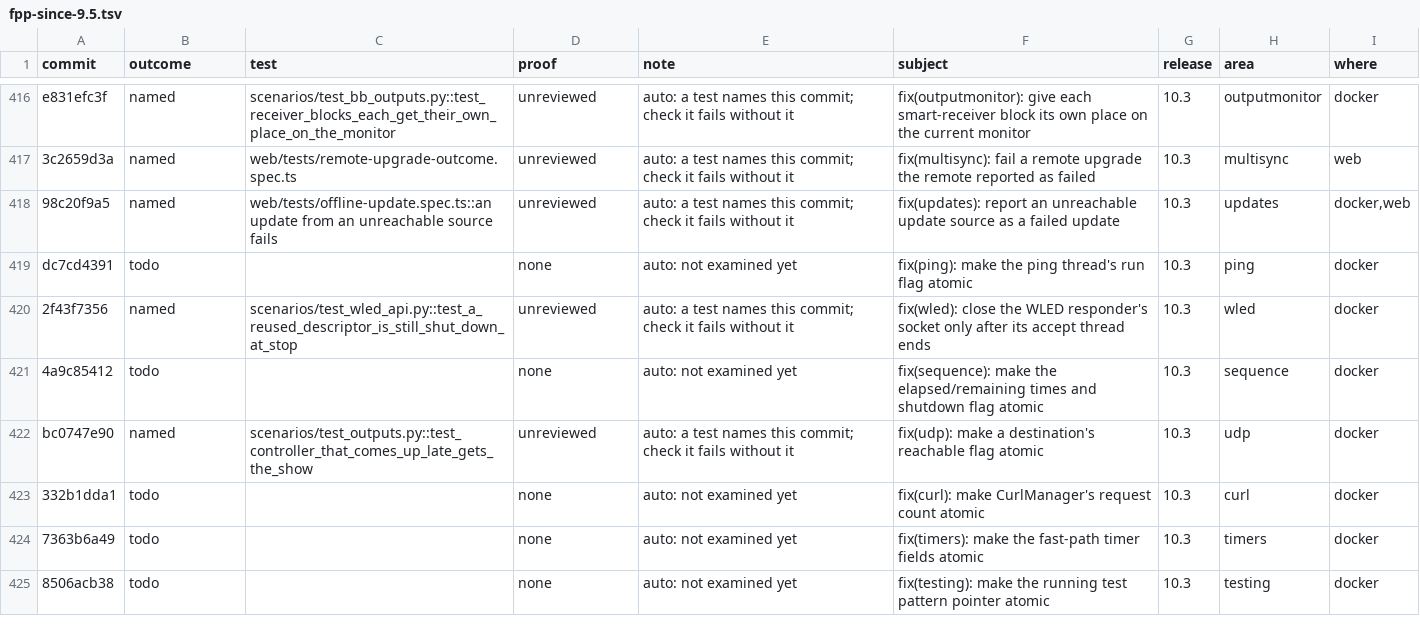
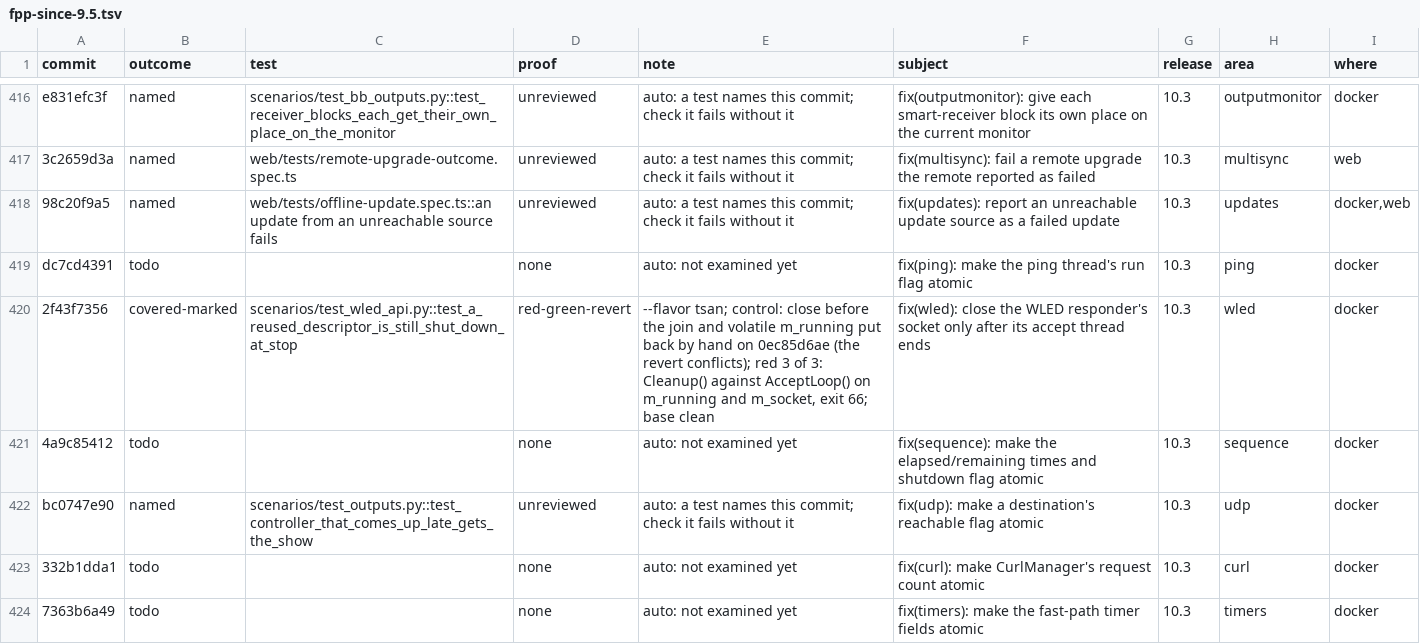
Before and after one commit to FalconChristmas/fpp-tests, a TSV file: ledger/fpp-since-9.5.tsv, drawn as a sheet; only a part is shown, gaps mark what is left out; the shorter side is filled out with more unchanged rows; the diff covers the shown part only.

```diff
--- a/ledger/fpp-since-9.5.tsv
+++ b/ledger/fpp-since-9.5.tsv
@@ -419,3 +419,3 @@ e831efc3f	named	scenarios/test_bb_outputs.py::test_receiver_blocks_each_get_thei
 dc7cd4391	todo		none	auto: not examined yet	fix(ping): make the ping thread's run flag atomic	10.3	ping	docker
-2f43f7356	named	scenarios/test_wled_api.py::test_a_reused_descriptor_is_still_shut_down_at_stop	unreviewed	auto: a test names this commit; check it fails without it	fix(wled): close the WLED responder's socket only after its accept thread ends	10.3	wled	docker
+2f43f7356	covered-marked	scenarios/test_wled_api.py::test_a_reused_descriptor_is_still_shut_down_at_stop	red-green-revert	--flavor tsan; control: close before the join and volatile m_running put back by hand on 0ec85d6ae (the revert conflicts); red 3 of 3: Cleanup() against AcceptLoop() on m_running and m_socket, exit 66; base clean	fix(wled): close the WLED responder's socket only after its accept thread ends	10.3	wled	docker
 4a9c85412	todo		none	auto: not examined yet	fix(sequence): make the elapsed/remaining times and shutdown flag atomic	10.3	sequence	docker
```
Also changed, not shown: 11 edited cells elsewhere in this file, 3 other files.
